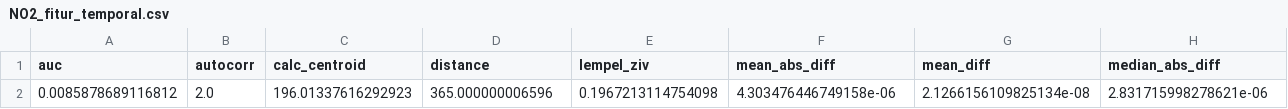
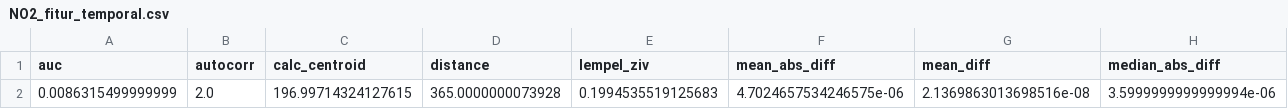
Before and after one commit to Deocandra/PSD, a CSV file: widodaren/NO2_fitur_temporal.csv, drawn as a sheet; only a part is shown; removed rows and columns are numbered as before the commit, all else as after; rows hold the shown columns only; the diff names each change by its address in the sheet, - before the commit and + after, or states it on an @@ line.

```diff
--- a/widodaren/NO2_fitur_temporal.csv
+++ b/widodaren/NO2_fitur_temporal.csv
-row 2: 0.0085878689116812 | 2.0 | 196.01337616292923 | 365.000000006596 | 0.1967213114754098 | 4.303476446749158e-06 | 2.1266156109825134e-08 | 2.831715998278621e-06
+row 2: 0.0086315499999999 | 2.0 | 196.99714324127615 | 365.0000000073928 | 0.1994535519125683 | 4.7024657534246575e-06 | 2.1369863013698516e-08 | 3.5999999999999994e-06
```
Also changed, not shown: widodaren/NO2-Widodaren-Clean.csv, widodaren/NO2-Widodaren-TSFEL.csv, 25 other files.
